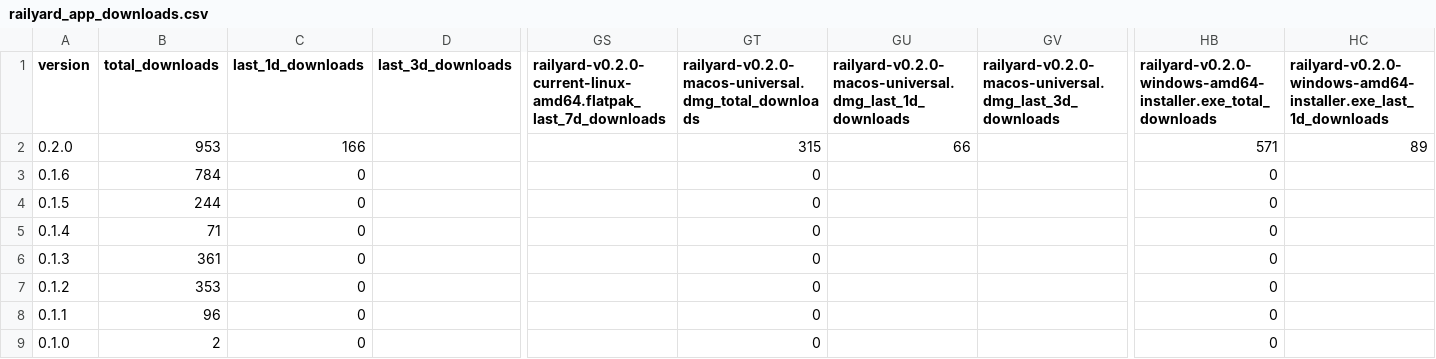
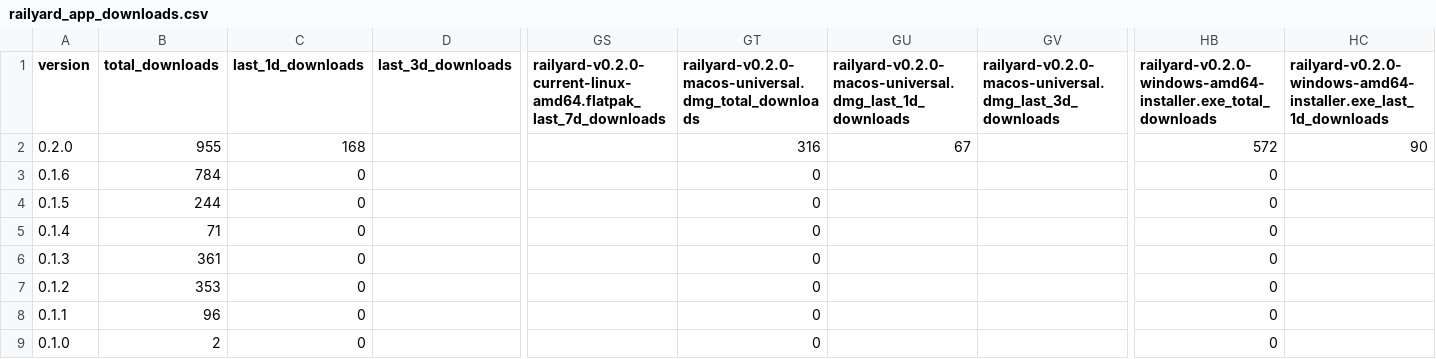
Before and after one commit to j4lambert/The-Railyard, a CSV file: analytics/railyard_app_downloads.csv, drawn as a sheet; only a part is shown, gaps mark what is left out; the diff names each change by its address in the sheet, - before the commit and + after, or states it on an @@ line.

```diff
--- a/analytics/railyard_app_downloads.csv
+++ b/analytics/railyard_app_downloads.csv
-B2 (total_downloads): 953
+B2 (total_downloads): 955
-C2 (last_1d_downloads): 166
+C2 (last_1d_downloads): 168
-GT2: 315
+GT2: 316
-GU2: 66
+GU2: 67
-HB2: 571
+HB2: 572
-HC2: 89
+HC2: 90
```
Also changed, not shown: analytics/railyard_app_by_day.csv, 4 other files.
